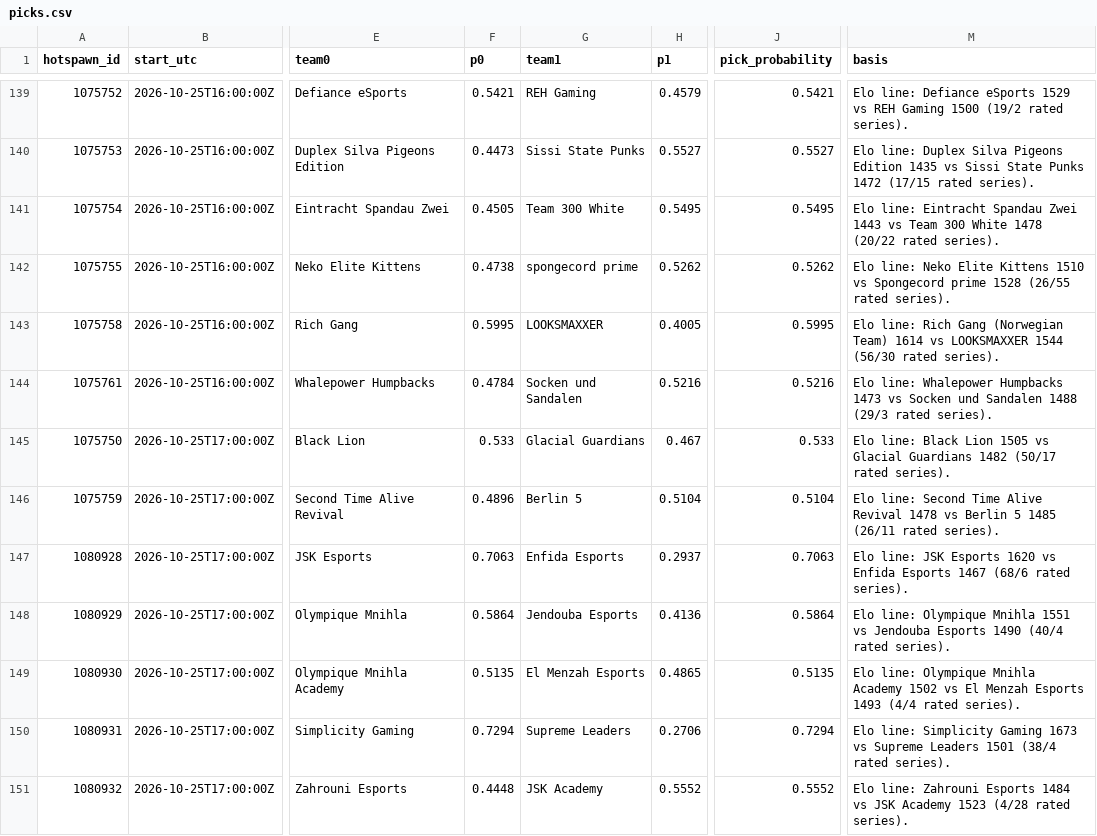
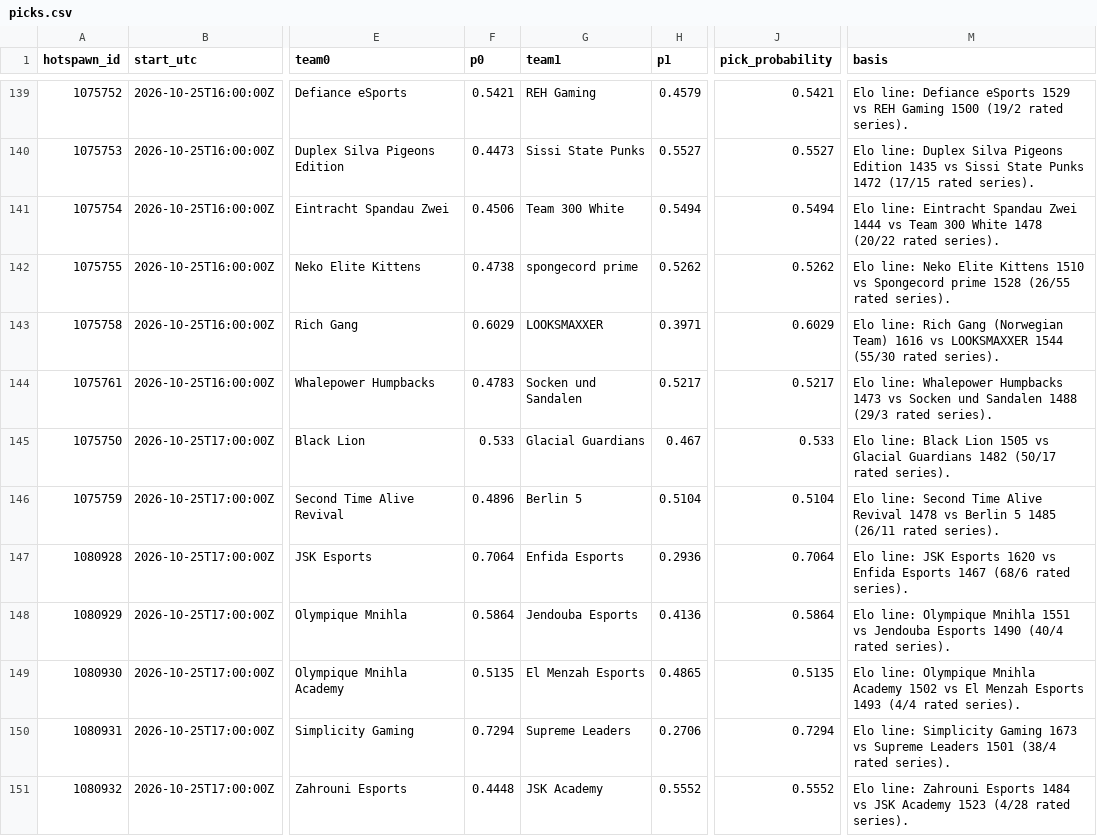
Before and after one commit to karagemop466-tech/LOLHOTSPAWN1, a CSV file: data/picks.csv, drawn as a sheet; only a part is shown, gaps mark what is left out; the diff covers the shown part only; the diff names each change by its address in the sheet, - before the commit and + after, or states it on an @@ line.

```diff
--- a/data/picks.csv
+++ b/data/picks.csv
-F141 (p0): 0.4505
+F141 (p0): 0.4506
-H141 (p1): 0.5495
+H141 (p1): 0.5494
-J141 (pick_probability): 0.5495
+J141 (pick_probability): 0.5494
-M141 (basis): …Spandau Zwei 1443 vs Team…
+M141 (basis): …Spandau Zwei 1444 vs Team…
-F143 (p0): 0.5995
+F143 (p0): 0.6029
-H143 (p1): 0.4005
+H143 (p1): 0.3971
-J143 (pick_probability): 0.5995
+J143 (pick_probability): 0.6029
-M143 (basis): …(Norwegian Team) 1614 vs LOOKSMAXXER 1544 (56/30 rated series).
+M143 (basis): …(Norwegian Team) 1616 vs LOOKSMAXXER 1544 (55/30 rated series).
-F144 (p0): 0.4784
+F144 (p0): 0.4783
-H144 (p1): 0.5216
+H144 (p1): 0.5217
-J144 (pick_probability): 0.5216
+J144 (pick_probability): 0.5217
-F147 (p0): 0.7063
+F147 (p0): 0.7064
-H147 (p1): 0.2937
+H147 (p1): 0.2936
-J147 (pick_probability): 0.7063
+J147 (pick_probability): 0.7064
```
Also changed, not shown: 127 edited cells elsewhere in this file, 18 other files.
